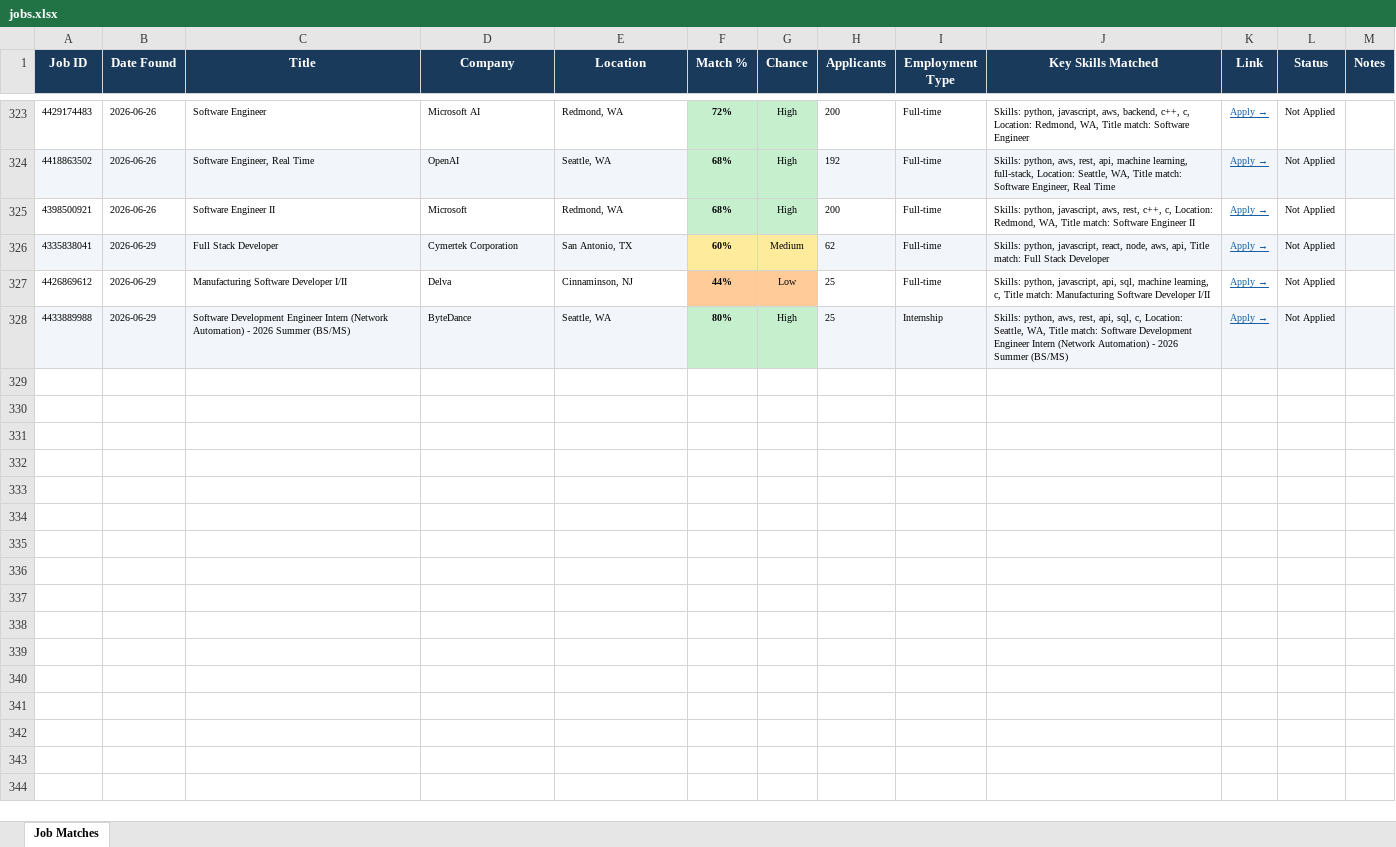
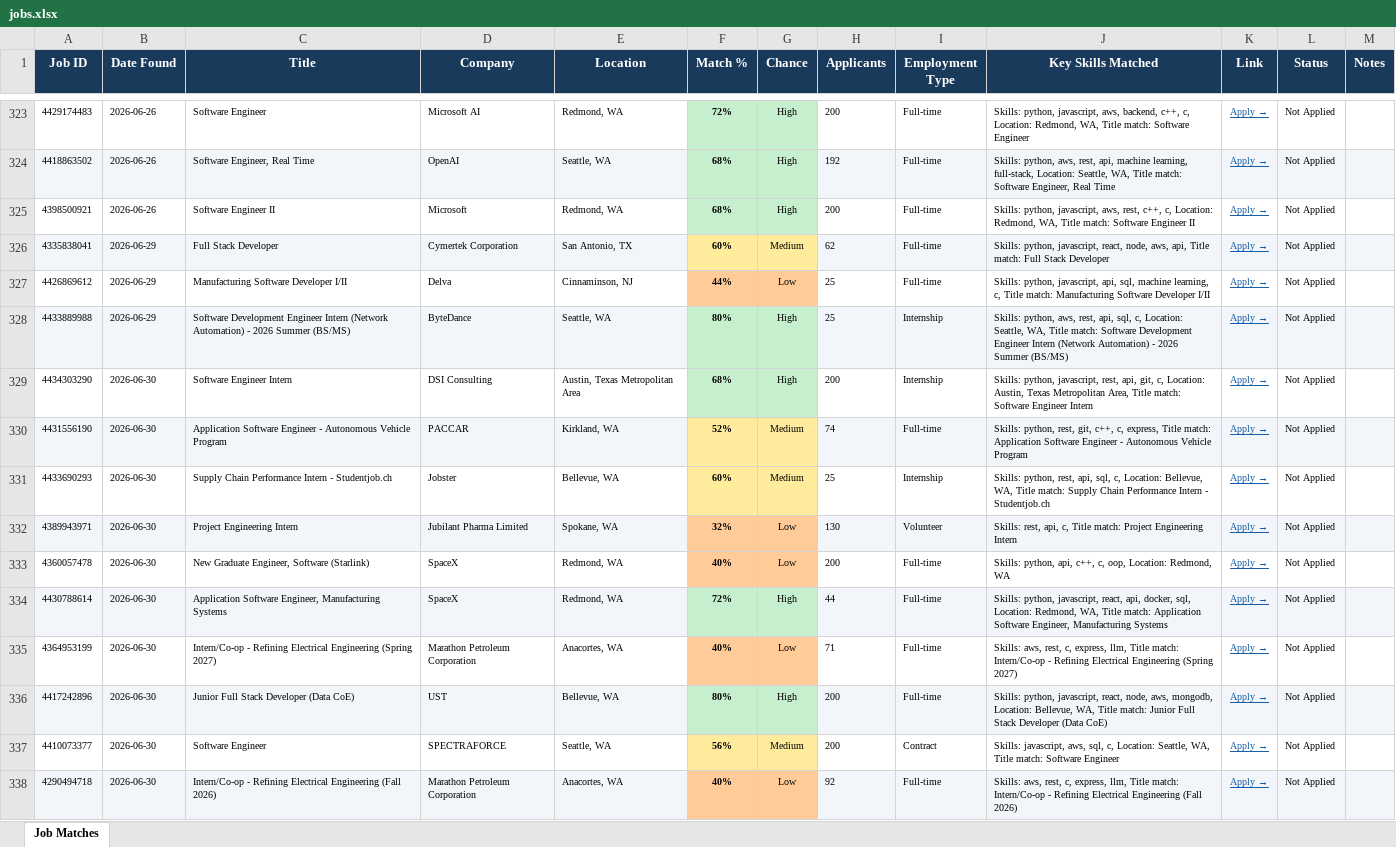
Before and after one commit to gvignesh286/26Jobs, an Excel workbook: jobs.xlsx, sheet Job Matches, drawn as a sheet; only a part is shown, gaps mark what is left out; values as stored, in another font and other column widths than the file's, no borders; the diff covers the shown part only; the diff names each change by its address in the sheet, - before the commit and + after, or states it on an @@ line.

```diff
--- a/jobs.xlsx (sheet Job Matches)
+++ b/jobs.xlsx (sheet Job Matches)
+row 329: 4434303290 | 2026-06-30 | Software Engineer Intern | DSI Consulting | Austin, Texas Metropolitan Area | 68% | High | 200 | Internship | Skills: python, javascript, rest, api, git, c, Location: Austin, Texas Metropolitan Area, Title match: Software Engineer Intern | Apply → | Not Applied
+row 330: 4431556190 | 2026-06-30 | Application Software Engineer - Autonomous Vehicle Program | PACCAR | Kirkland, WA | 52% | Medium | 74 | Full-time | Skills: python, rest, git, c++, c, express, Title match: Application Software Engineer - Autonomous Vehicle Program | Apply → | Not Applied
+row 331: 4433690293 | 2026-06-30 | Supply Chain Performance Intern - Studentjob.ch | Jobster | Bellevue, WA | 60% | Medium | 25 | Internship | Skills: python, rest, api, sql, c, Location: Bellevue, WA, Title match: Supply Chain Performance Intern - Studentjob.ch | Apply → | Not Applied
+row 332: 4389943971 | 2026-06-30 | Project Engineering Intern | Jubilant Pharma Limited | Spokane, WA | 32% | Low | 130 | Volunteer | Skills: rest, api, c, Title match: Project Engineering Intern | Apply → | Not Applied
+row 333: 4360057478 | 2026-06-30 | New Graduate Engineer, Software (Starlink) | SpaceX | Redmond, WA | 40% | Low | 200 | Full-time | Skills: python, api, c++, c, oop, Location: Redmond, WA | Apply → | Not Applied
+row 334: 4430788614 | 2026-06-30 | Application Software Engineer, Manufacturing Systems | SpaceX | Redmond, WA | 72% | High | 44 | Full-time | Skills: python, javascript, react, api, docker, sql, Location: Redmond, WA, Title match: Application Software Engineer, Manufacturing Systems | Apply → | Not Applied
+row 335: 4364953199 | 2026-06-30 | Intern/Co-op - Refining Electrical Engineering (Spring 2027) | Marathon Petroleum Corporation | Anacortes, WA | 40% | Low | 71 | Full-time | Skills: aws, rest, c, express, llm, Title match: Intern/Co-op - Refining Electrical Engineering (Spring 2027) | Apply → | Not Applied
+row 336: 4417242896 | 2026-06-30 | Junior Full Stack Developer (Data CoE) | UST | Bellevue, WA | 80% | High | 200 | Full-time | Skills: python, javascript, react, node, aws, mongodb, Location: Bellevue, WA, Title match: Junior Full Stack Developer (Data CoE) | Apply → | Not Applied
+row 337: 4410073377 | 2026-06-30 | Software Engineer | SPECTRAFORCE | Seattle, WA | 56% | Medium | 200 | Contract | Skills: javascript, aws, sql, c, Location: Seattle, WA, Title match: Software Engineer | Apply → | Not Applied
+row 338: 4290494718 | 2026-06-30 | Intern/Co-op - Refining Electrical Engineering (Fall 2026) | Marathon Petroleum Corporation | Anacortes, WA | 40% | Low | 92 | Full-time | Skills: aws, rest, c, express, llm, Title match: Intern/Co-op - Refining Electrical Engineering (Fall 2026) | Apply → | Not Applied
```
Also changed, not shown: 10 added rows elsewhere in this sheet.
